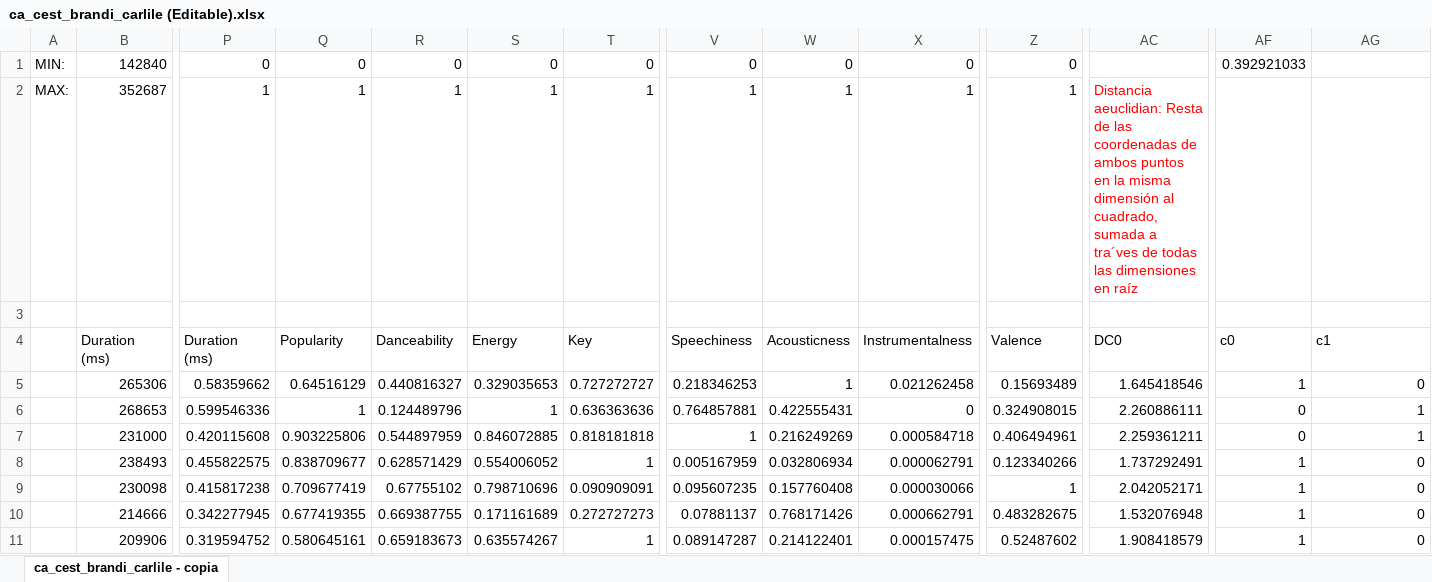
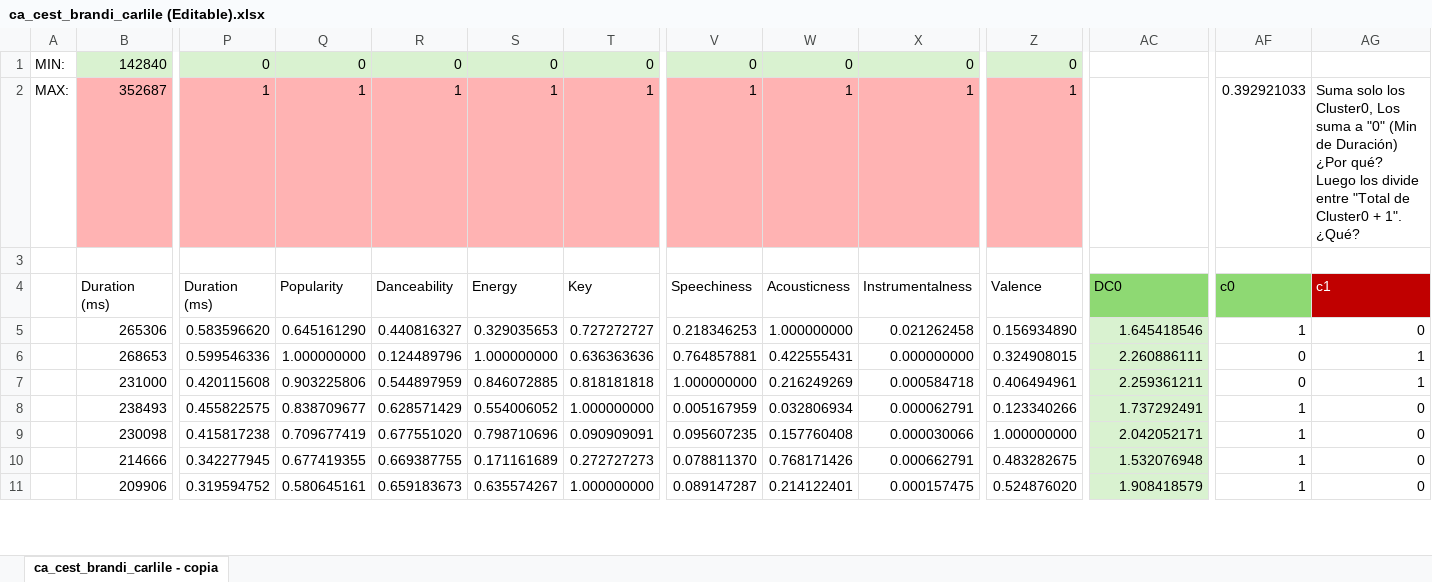
Before and after one commit to RanferyPeregrina/Semestre-EneJun2026, an Excel workbook: Minería de datos/Práctica 5/ca_cest_brandi_carlile (Editable).xlsx, sheet ca_cest_brandi_carlile - copia, drawn as a sheet; only a part is shown, gaps mark what is left out; values as stored, in another font and other column widths than the file's, no borders; conditional formats not drawn; ↵ is a line break in a cell; the diff covers the shown part only; the diff names each change by its address in the sheet, - before the commit and + after, or states it on an @@ line.

Commit message:
Avance: Minería de datos
Prototipado de Práctica 7 (Episodios)
Dudas de Práctica 5 (Excel)

```diff
--- a/Minería de datos/Práctica 5/ca_cest_brandi_carlile (Editable).xlsx (sheet ca_cest_brandi_carlile - copia)
+++ b/Minería de datos/Práctica 5/ca_cest_brandi_carlile (Editable).xlsx (sheet ca_cest_brandi_carlile - copia)
-B1 fill: none
+B1 fill: #D9F2D0
-P1:Z1 fill: none
+P1:Z1 fill: #D9F2D0
-AF1: 0.392921033
+AF1: (empty)
-B2 fill: none
+B2 fill: #FFB3B3
-P2:Z2 fill: none
+P2:Z2 fill: #FFB3B3
-AC2: Distancia aeuclidian: Resta de las coordenadas de ambos puntos en la misma dimensión al cuadrado, sumada a tra´ves de todas las dimensiones en raíz
+AC2: (empty)
-AF2: (empty)
+AF2: 0.392921033
-AG2: (empty)
+AG2: Suma solo los Cluster0, Los suma a "0" (Min de Duración) ¿Por qué? ↵ Luego los divide entre "Total de Cluster0 + 1". ¿Qué?
-AC4 fill: none
+AC4 fill: #8ED973
-AF4 fill: none
+AF4 fill: #8ED973
@@ AG4 fill: none → #C00000, text colour: black → #FFFFFF @@
-P5: 0.58359662
+P5: 0.583596620
-Q5: 0.64516129
+Q5: 0.645161290
-W5: 1
+W5: 1.000000000
-Z5: 0.15693489
+Z5: 0.156934890
-AC5:AC11 fill: none
+AC5:AC11 fill: #D9F2D0
-Q6: 1
+Q6: 1.000000000
-S6: 1
+S6: 1.000000000
-X6: 0
+X6: 0.000000000
-V7: 1
+V7: 1.000000000
-T8: 1
+T8: 1.000000000
-R9: 0.67755102
+R9: 0.677551020
-Z9: 1
+Z9: 1.000000000
-V10: 0.07881137
+V10: 0.078811370
-T11: 1
+T11: 1.000000000
-Z11: 0.52487602
+Z11: 0.524876020
```
Also changed, not shown: 3 removed rows, 105 edited cells and cell formats elsewhere in this sheet, 2 other files.
